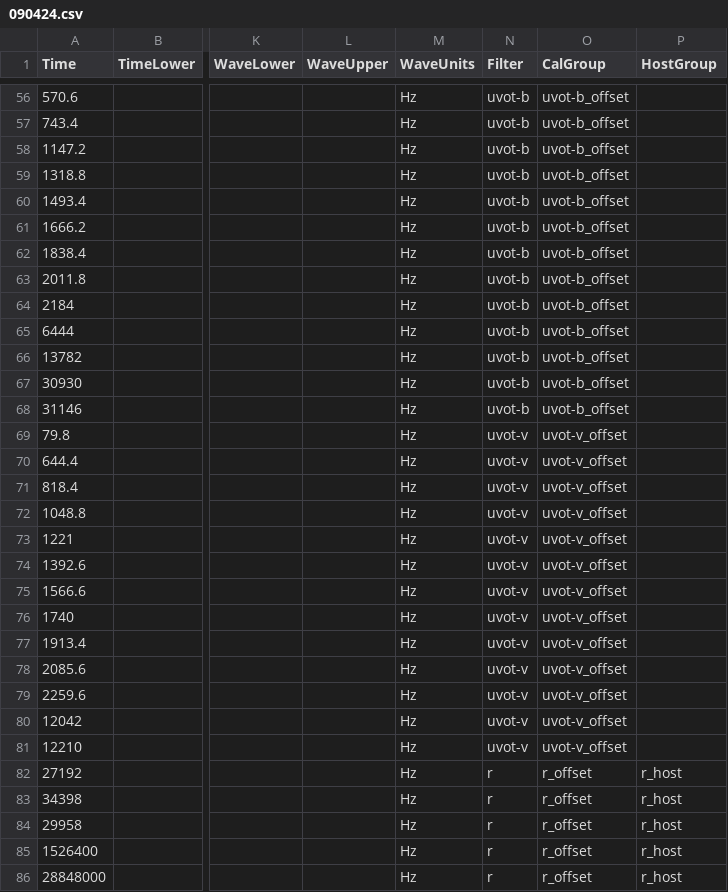
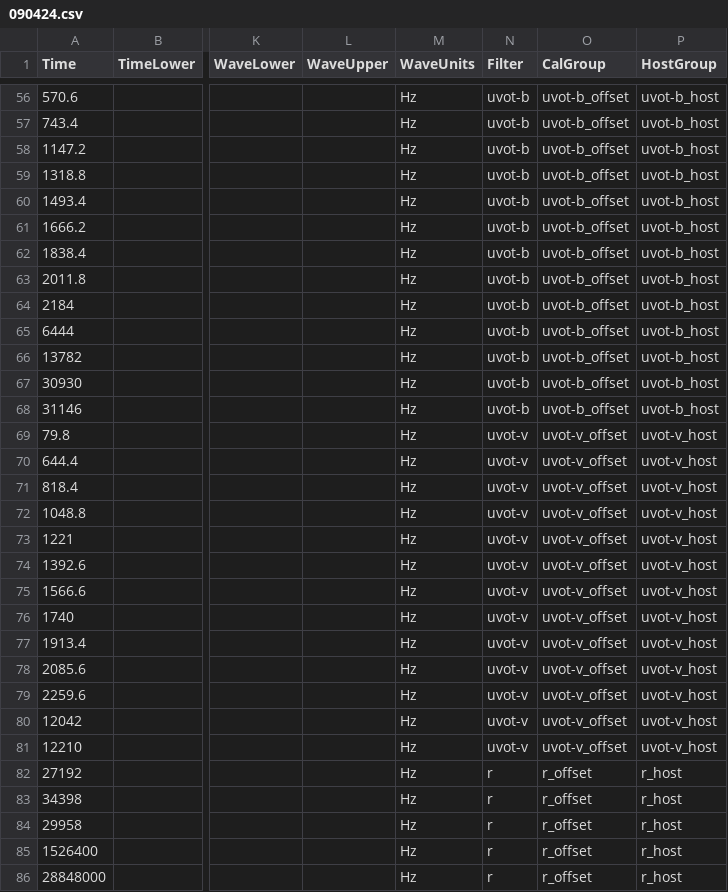
Before and after one commit to astrodyl/JetFit, a CSV file: jetfit/resources/new/090424/090424.csv, drawn as a sheet; only a part is shown, gaps mark what is left out; the diff covers the shown part only; the diff names each change by its address in the sheet, - before the commit and + after, or states it on an @@ line.

Commit message:
Add Support for Data Groups

```diff
--- a/jetfit/resources/new/090424/090424.csv
+++ b/jetfit/resources/new/090424/090424.csv
-P56:P68 (HostGroup): (empty)
+P56:P68 (HostGroup): uvot-b_host
-P69:P81 (HostGroup): (empty)
+P69:P81 (HostGroup): uvot-v_host
```
Also changed, not shown: 54 edited cells elsewhere in this file, 31 other files.
